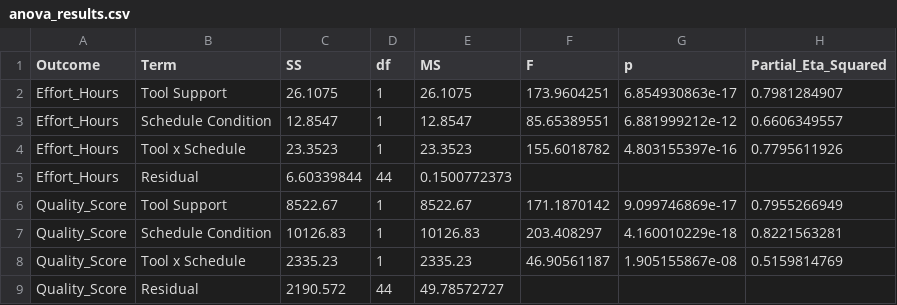
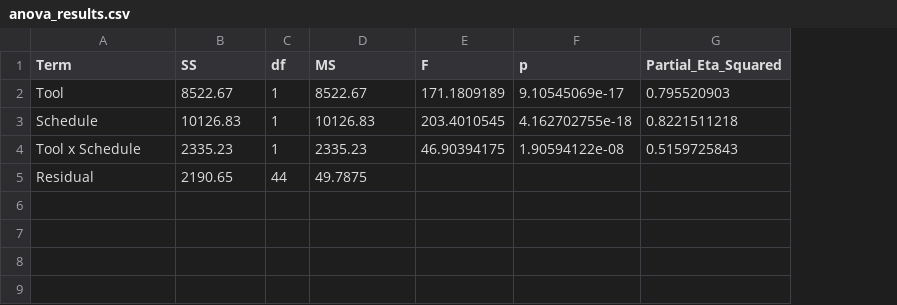
Before and after one commit to tanhaei/ai-scheduling-exp, a CSV file: anova_results.csv, drawn as a sheet; removed rows and columns are numbered as before the commit, all else as after; the diff names each change by its address in the sheet, - before the commit and + after, or states it on an @@ line.

```diff
--- a/anova_results.csv
+++ b/anova_results.csv
-column A (Outcome), rows 6-9: all Quality_Score
-row 2: Effort_Hours | Tool Support | 26.1075 | 1 | 26.1075 | 173.9604251 | 6.854930863e-17 | 0.7981284907
-row 3: Effort_Hours | Schedule Condition | 12.8547 | 1 | 12.8547 | 85.65389551 | 6.881999212e-12 | 0.6606349557
-row 4: Effort_Hours | Tool x Schedule | 23.3523 | 1 | 23.3523 | 155.6018782 | 4.803155397e-16 | 0.7795611926
-row 5: Effort_Hours | Residual | 6.60339844 | 44 | 0.1500772373
-A2 (Term): Tool Support
+A2 (Term): Tool
-E2 (F): 171.1870142
+E2 (F): 171.1809189
-F2 (p): 9.099746869e-17
+F2 (p): 9.10545069e-17
-G2 (Partial_Eta_Squared): 0.7955266949
+G2 (Partial_Eta_Squared): 0.795520903
-A3 (Term): Schedule Condition
+A3 (Term): Schedule
-E3 (F): 203.408297
+E3 (F): 203.4010545
-F3 (p): 4.160010229e-18
+F3 (p): 4.162702755e-18
-G3 (Partial_Eta_Squared): 0.8221563281
+G3 (Partial_Eta_Squared): 0.8221511218
-E4 (F): 46.90561187
+E4 (F): 46.90394175
-F4 (p): 1.905155867e-08
+F4 (p): 1.90594122e-08
-G4 (Partial_Eta_Squared): 0.5159814769
+G4 (Partial_Eta_Squared): 0.5159725843
-B5 (SS): 2190.572
+B5 (SS): 2190.65
-D5 (MS): 49.78572727
+D5 (MS): 49.7875
```
Also changed, not shown: data/weight_sensitivity_summary.csv, manuscript_validation.csv, 21 other files.
